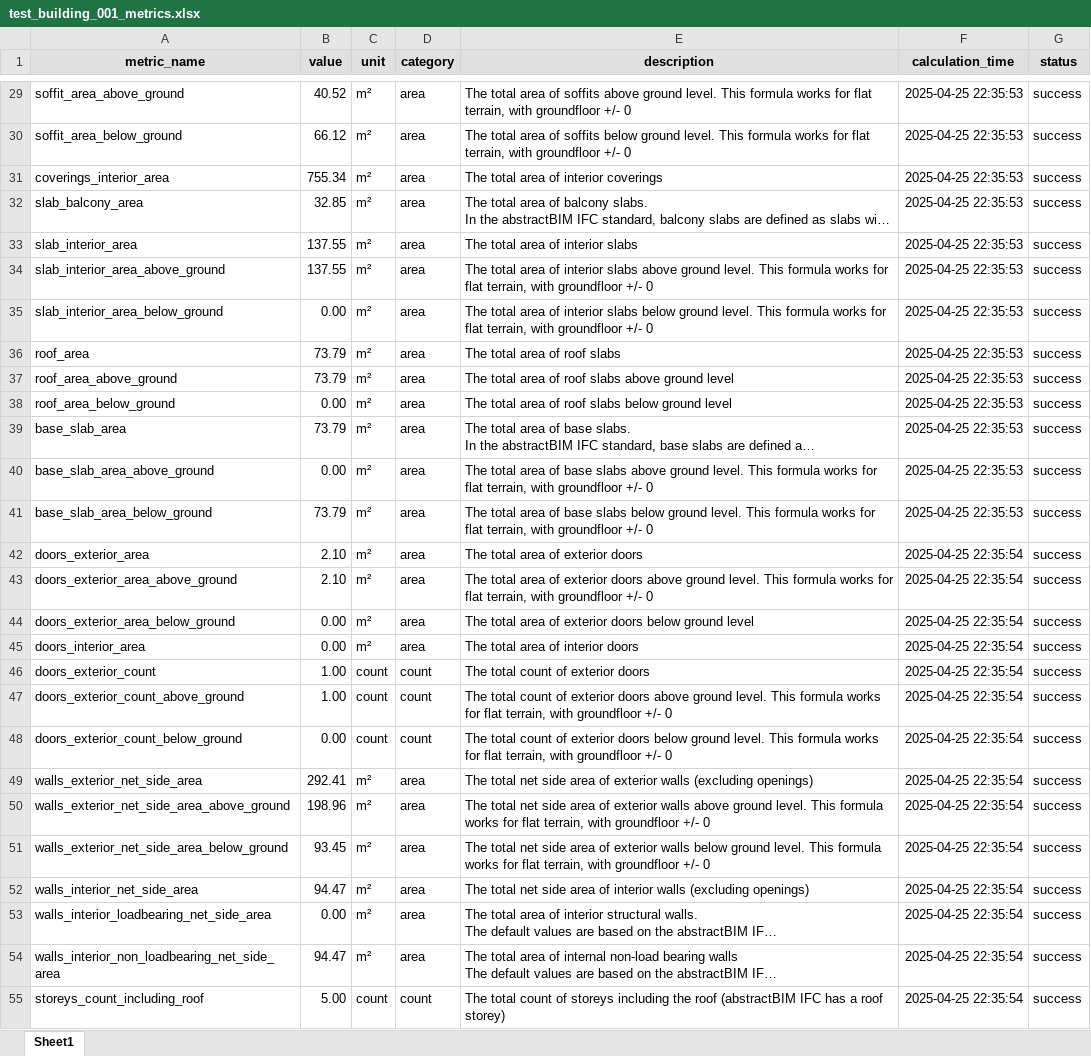
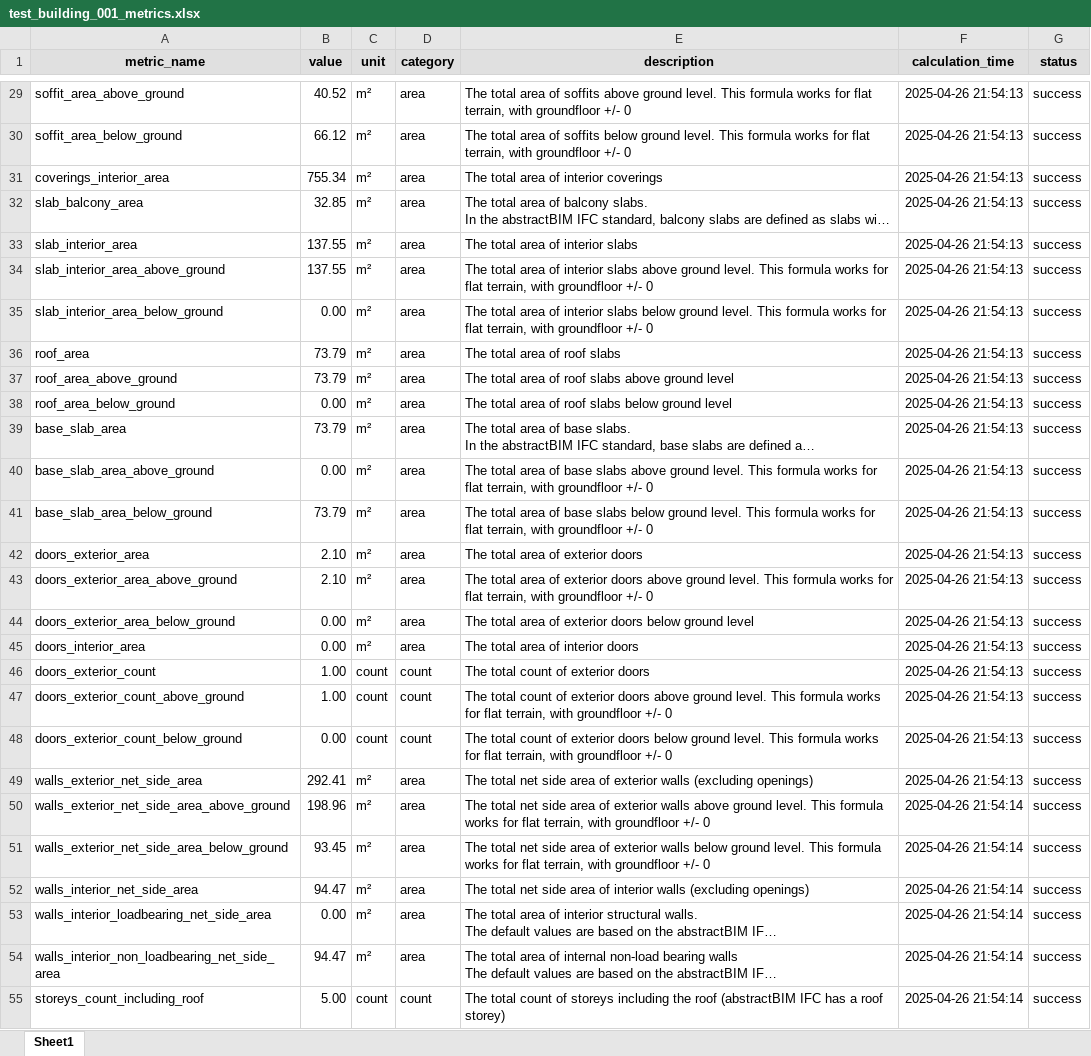
Before and after one commit to simondilhas/qto_buccaneer, an Excel workbook: projects/002_example_project__public/buildings/test_building_001/04_metrics/test_building_001_metrics.xlsx, sheet Sheet1, drawn as a sheet; only a part is shown, gaps mark what is left out; long unchanged cells end in …; values as stored, in another font and other column widths than the file's, no borders; the diff covers the shown part only; the diff names each change by its address in the sheet, - before the commit and + after, or states it on an @@ line.

```diff
--- a/projects/002_example_project__public/buildings/test_building_001/04_metrics/test_building_001_metrics.xlsx (sheet Sheet1)
+++ b/projects/002_example_project__public/buildings/test_building_001/04_metrics/test_building_001_metrics.xlsx (sheet Sheet1)
-F29:F41 (calculation_time): 2025-04-25 22:35:53
+F29:F41 (calculation_time): 2025-04-26 21:54:13
-F42:F49 (calculation_time): 2025-04-25 22:35:54
+F42:F49 (calculation_time): 2025-04-26 21:54:13
-F50:F55 (calculation_time): 2025-04-25 22:35:54
+F50:F55 (calculation_time): 2025-04-26 21:54:14
```
Also changed, not shown: 87 edited cells elsewhere in this sheet, 42 other files.
